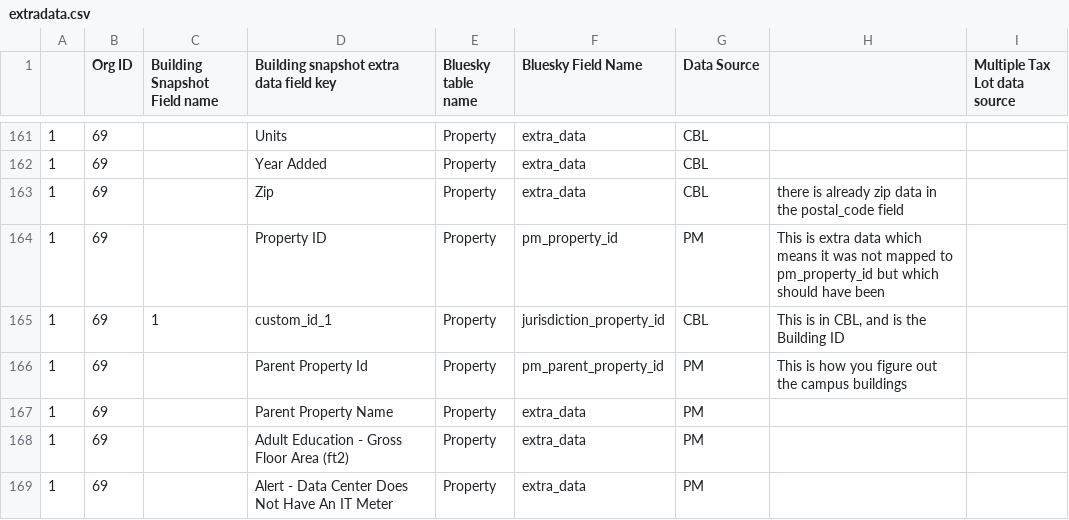
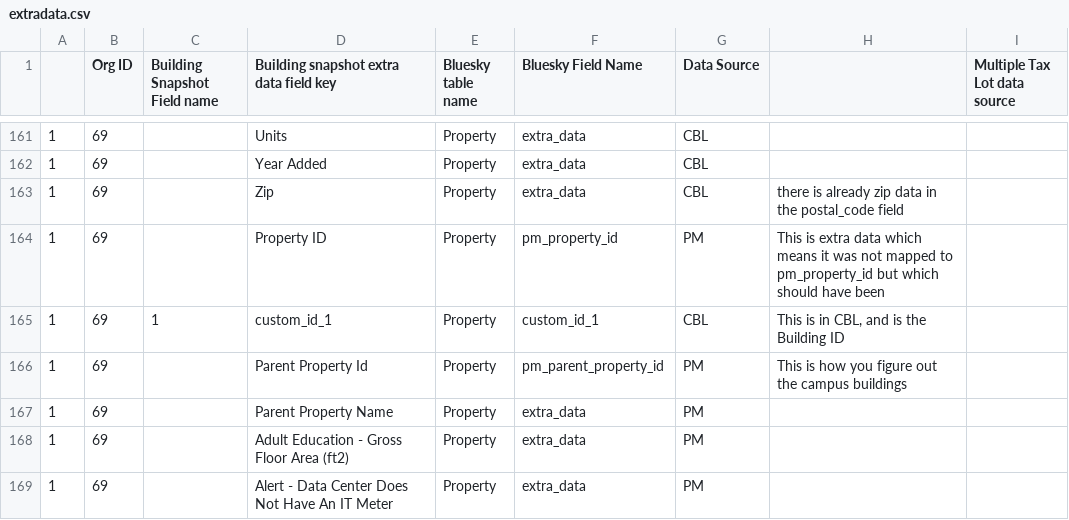
Before and after one commit to SEED-platform/seed, a CSV file: seed/management/commands/extradata.csv, drawn as a sheet; only a part is shown, gaps mark what is left out; the diff covers the shown part only.

```diff
--- a/seed/management/commands/extradata.csv
+++ b/seed/management/commands/extradata.csv
@@ -165,3 +165,3 @@
 1,69,,Property ID,Property,pm_property_id,PM,This is extra data which means it was not mapped to pm_property_id but which should have been,
-1,69,1,custom_id_1,Property,jurisdiction_property_id,CBL,"This is in CBL, and is the Building ID",
+1,69,1,custom_id_1,Property,custom_id_1,CBL,"This is in CBL, and is the Building ID",
 1,69,,Parent Property Id,Property,pm_parent_property_id,PM,This is how you figure out the campus buildings,
```
Also changed, not shown: 2 added rows and 9 edited cells elsewhere in this file.
